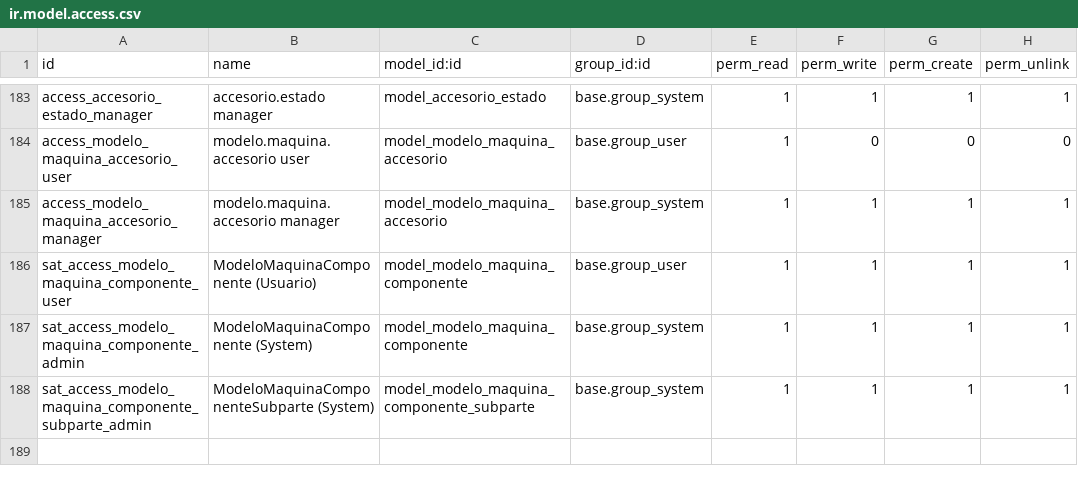
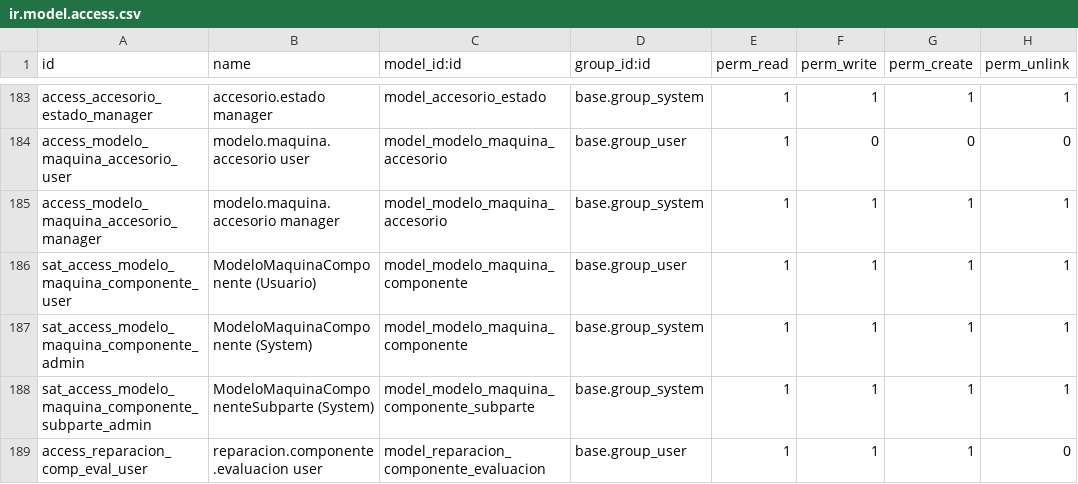
Before and after one commit to isidrovera/sat, a CSV file: security/ir.model.access.csv, drawn as a sheet; only a part is shown, gaps mark what is left out.

```diff
--- a/security/ir.model.access.csv
+++ b/security/ir.model.access.csv
@@ -188 +188,2 @@ sat_access_modelo_maquina_componente_admin,ModeloMaquinaComponente (System),mode
 sat_access_modelo_maquina_componente_subparte_admin,ModeloMaquinaComponenteSubparte (System),model_modelo_maquina_componente_subparte,base.group_system,1,1,1,1
+access_reparacion_comp_eval_user,reparacion.componente.evaluacion user,model_reparacion_componente_evaluacion,base.group_user,1,1,1,0
```
Also changed, not shown: 2 other files.
